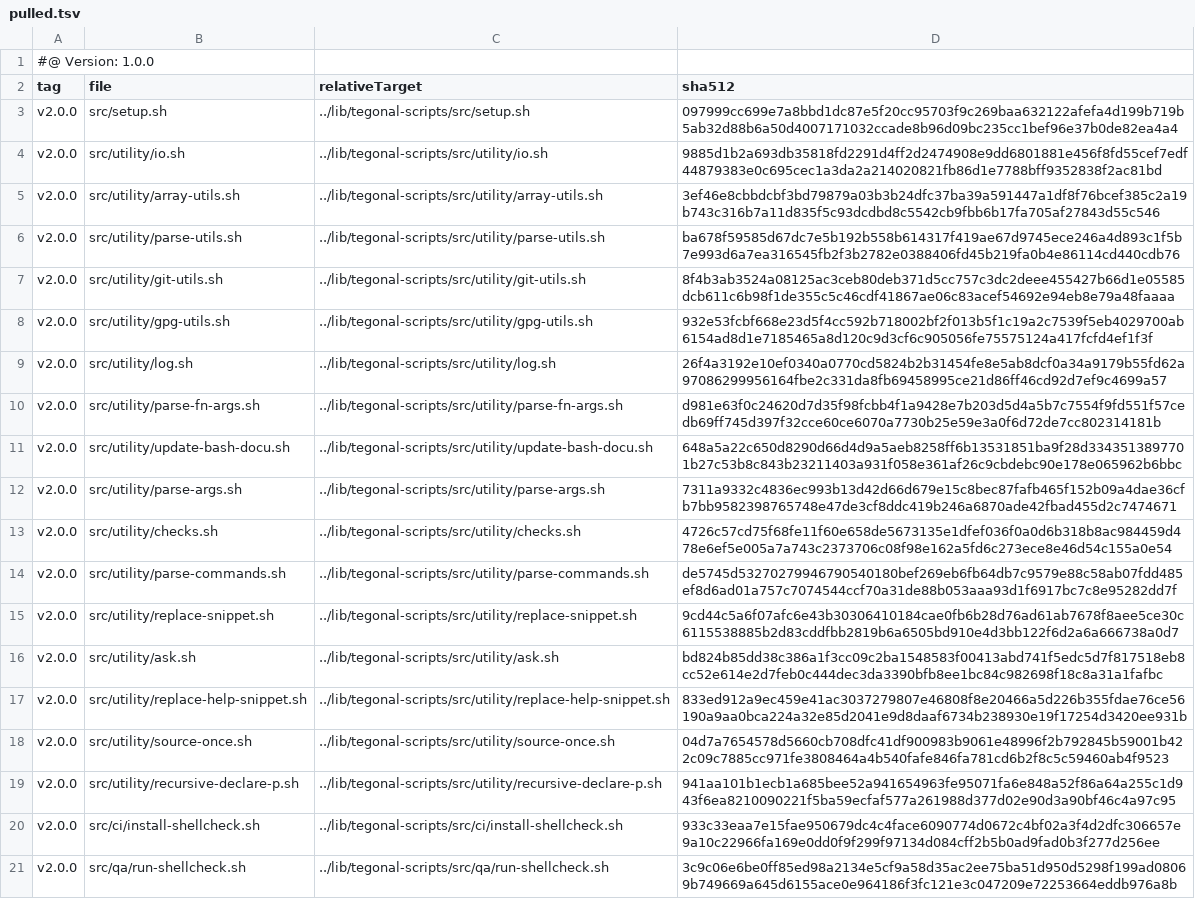
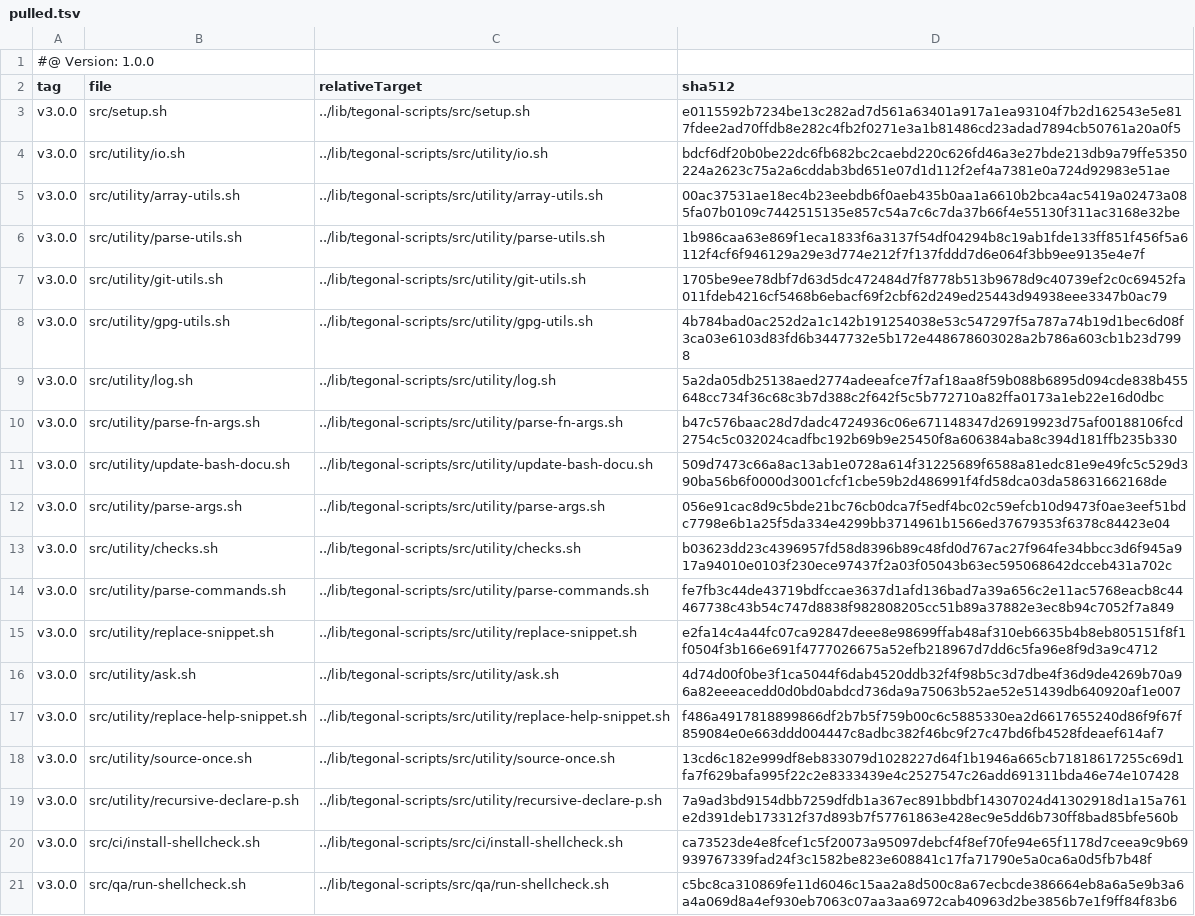
Before and after one commit to tegonal/scala-commons, a TSV file: .gt/remotes/tegonal-scripts/pulled.tsv, drawn as a sheet; the diff names each change by its address in the sheet, - before the commit and + after, or states it on an @@ line.

```diff
--- a/.gt/remotes/tegonal-scripts/pulled.tsv
+++ b/.gt/remotes/tegonal-scripts/pulled.tsv
-A3:A21 (tag): v2.0.0
+A3:A21 (tag): v3.0.0
-D3 (sha512): 097999cc699e7a8bbd1dc87e5f20cc95703f9c269baa632122afefa4d199b719b5ab32d88b6a50d4007171032ccade8b96d09bc235cc1bef96e37b0de82ea4a4
+D3 (sha512): e0115592b7234be13c282ad7d561a63401a917a1ea93104f7b2d162543e5e817fdee2ad70ffdb8e282c4fb2f0271e3a1b81486cd23adad7894cb50761a20a0f5
-D4 (sha512): 9885d1b2a693db35818fd2291d4ff2d2474908e9dd6801881e456f8fd55cef7edf44879383e0c695cec1a3da2a214020821fb86d1e7788bff9352838f2ac81bd
+D4 (sha512): bdcf6df20b0be22dc6fb682bc2caebd220c626fd46a3e27bde213db9a79ffe5350224a2623c75a2a6cddab3bd651e07d1d112f2ef4a7381e0a724d92983e51ae
-D5 (sha512): 3ef46e8cbbdcbf3bd79879a03b3b24dfc37ba39a591447a1df8f76bcef385c2a19b743c316b7a11d835f5c93dcdbd8c5542cb9fbb6b17fa705af27843d55c546
+D5 (sha512): 00ac37531ae18ec4b23eebdb6f0aeb435b0aa1a6610b2bca4ac5419a02473a085fa07b0109c7442515135e857c54a7c6c7da37b66f4e55130f311ac3168e32be
-D6 (sha512): ba678f59585d67dc7e5b192b558b614317f419ae67d9745ece246a4d893c1f5b7e993d6a7ea316545fb2f3b2782e0388406fd45b219fa0b4e86114cd440cdb76
+D6 (sha512): 1b986caa63e869f1eca1833f6a3137f54df04294b8c19ab1fde133ff851f456f5a6112f4cf6f946129a29e3d774e212f7f137fddd7d6e064f3bb9ee9135e4e7f
-D7 (sha512): 8f4b3ab3524a08125ac3ceb80deb371d5cc757c3dc2deee455427b66d1e05585dcb611c6b98f1de355c5c46cdf41867ae06c83acef54692e94eb8e79a48faaaa
+D7 (sha512): 1705be9ee78dbf7d63d5dc472484d7f8778b513b9678d9c40739ef2c0c69452fa011fdeb4216cf5468b6ebacf69f2cbf62d249ed25443d94938eee3347b0ac79
-D8 (sha512): 932e53fcbf668e23d5f4cc592b718002bf2f013b5f1c19a2c7539f5eb4029700ab6154ad8d1e7185465a8d120c9d3cf6c905056fe75575124a417fcfd4ef1f3f
+D8 (sha512): 4b784bad0ac252d2a1c142b191254038e53c547297f5a787a74b19d1bec6d08f3ca03e6103d83fd6b3447732e5b172e448678603028a2b786a603cb1b23d7998
-D9 (sha512): 26f4a3192e10ef0340a0770cd5824b2b31454fe8e5ab8dcf0a34a9179b55fd62a97086299956164fbe2c331da8fb69458995ce21d86ff46cd92d7ef9c4699a57
+D9 (sha512): 5a2da05db25138aed2774adeeafce7f7af18aa8f59b088b6895d094cde838b455648cc734f36c68c3b7d388c2f642f5c5b772710a82ffa0173a1eb22e16d0dbc
-D10 (sha512): d981e63f0c24620d7d35f98fcbb4f1a9428e7b203d5d4a5b7c7554f9fd551f57cedb69ff745d397f32cce60ce6070a7730b25e59e3a0f6d72de7cc802314181b
+D10 (sha512): b47c576baac28d7dadc4724936c06e671148347d26919923d75af00188106fcd2754c5c032024cadfbc192b69b9e25450f8a606384aba8c394d181ffb235b330
-D11 (sha512): 648a5a22c650d8290d66d4d9a5aeb8258ff6b13531851ba9f28d3343513897701b27c53b8c843b23211403a931f058e361af26c9cbdebc90e178e065962b6bbc
+D11 (sha512): 509d7473c66a8ac13ab1e0728a614f31225689f6588a81edc81e9e49fc5c529d390ba56b6f0000d3001cfcf1cbe59b2d486991f4fd58dca03da58631662168de
-D12 (sha512): 7311a9332c4836ec993b13d42d66d679e15c8bec87fafb465f152b09a4dae36cfb7bb9582398765748e47de3cf8ddc419b246a6870ade42fbad455d2c7474671
+D12 (sha512): 056e91cac8d9c5bde21bc76cb0dca7f5edf4bc02c59efcb10d9473f0ae3eef51bdc7798e6b1a25f5da334e4299bb3714961b1566ed37679353f6378c84423e04
-D13 (sha512): 4726c57cd75f68fe11f60e658de5673135e1dfef036f0a0d6b318b8ac984459d478e6ef5e005a7a743c2373706c08f98e162a5fd6c273ece8e46d54c155a0e54
+D13 (sha512): b03623dd23c4396957fd58d8396b89c48fd0d767ac27f964fe34bbcc3d6f945a917a94010e0103f230ece97437f2a03f05043b63ec595068642dcceb431a702c
-D14 (sha512): de5745d53270279946790540180bef269eb6fb64db7c9579e88c58ab07fdd485ef8d6ad01a757c7074544ccf70a31de88b053aaa93d1f6917bc7c8e95282dd7f
+D14 (sha512): fe7fb3c44de43719bdfccae3637d1afd136bad7a39a656c2e11ac5768eacb8c44467738c43b54c747d8838f982808205cc51b89a37882e3ec8b94c7052f7a849
-D15 (sha512): 9cd44c5a6f07afc6e43b30306410184cae0fb6b28d76ad61ab7678f8aee5ce30c6115538885b2d83cddfbb2819b6a6505bd910e4d3bb122f6d2a6a666738a0d7
+D15 (sha512): e2fa14c4a44fc07ca92847deee8e98699ffab48af310eb6635b4b8eb805151f8f1f0504f3b166e691f4777026675a52efb218967d7dd6c5fa96e8f9d3a9c4712
-D16 (sha512): bd824b85dd38c386a1f3cc09c2ba1548583f00413abd741f5edc5d7f817518eb8cc52e614e2d7feb0c444dec3da3390bfb8ee1bc84c982698f18c8a31a1fafbc
+D16 (sha512): 4d74d00f0be3f1ca5044f6dab4520ddb32f4f98b5c3d7dbe4f36d9de4269b70a96a82eeeacedd0d0bd0abdcd736da9a75063b52ae52e51439db640920af1e007
-D17 (sha512): 833ed912a9ec459e41ac3037279807e46808f8e20466a5d226b355fdae76ce56190a9aa0bca224a32e85d2041e9d8daaf6734b238930e19f17254d3420ee931b
+D17 (sha512): f486a4917818899866df2b7b5f759b00c6c5885330ea2d6617655240d86f9f67f859084e0e663ddd004447c8adbc382f46bc9f27c47bd6fb4528fdeaef614af7
-D18 (sha512): 04d7a7654578d5660cb708dfc41df900983b9061e48996f2b792845b59001b422c09c7885cc971fe3808464a4b540fafe846fa781cd6b2f8c5c59460ab4f9523
+D18 (sha512): 13cd6c182e999df8eb833079d1028227d64f1b1946a665cb71818617255c69d1fa7f629bafa995f22c2e8333439e4c2527547c26add691311bda46e74e107428
-D19 (sha512): 941aa101b1ecb1a685bee52a941654963fe95071fa6e848a52f86a64a255c1d943f6ea8210090221f5ba59ecfaf577a261988d377d02e90d3a90bf46c4a97c95
+D19 (sha512): 7a9ad3bd9154dbb7259dfdb1a367ec891bbdbf14307024d41302918d1a15a761e2d391deb173312f37d893b7f57761863e428ec9e5dd6b730ff8bad85bfe560b
-D20 (sha512): 933c33eaa7e15fae950679dc4c4face6090774d0672c4bf02a3f4d2dfc306657e9a10c22966fa169e0dd0f9f299f97134d084cff2b5b0ad9fad0b3f277d256ee
+D20 (sha512): ca73523de4e8fcef1c5f20073a95097debcf4f8ef70fe94e65f1178d7ceea9c9b69939767339fad24f3c1582be823e608841c17fa71790e5a0ca6a0d5fb7b48f
-D21 (sha512): 3c9c06e6be0ff85ed98a2134e5cf9a58d35ac2ee75ba51d950d5298f199ad08069b749669a645d6155ace0e964186f3fc121e3c047209e72253664eddb976a8b
+D21 (sha512): c5bc8ca310869fe11d6046c15aa2a8d500c8a67ecbcde386664eb8a6a5e9b3a6a4a069d8a4ef930eb7063c07aa3aa6972cab40963d2be3856b7e1f9ff84f83b6
```
Also changed, not shown: 19 other files.
